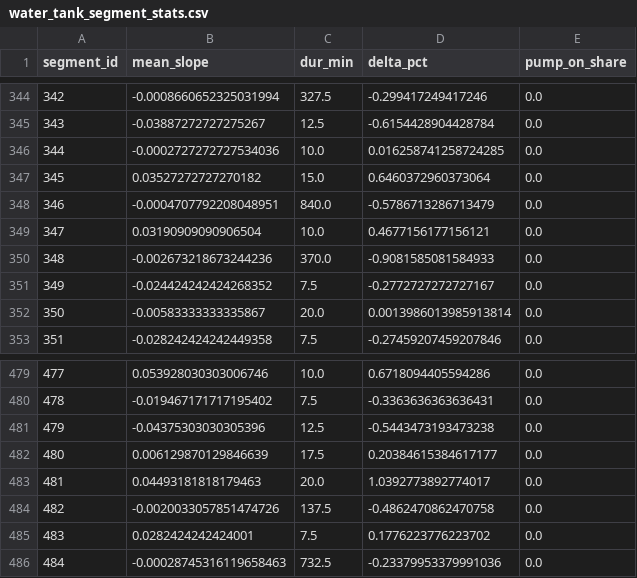
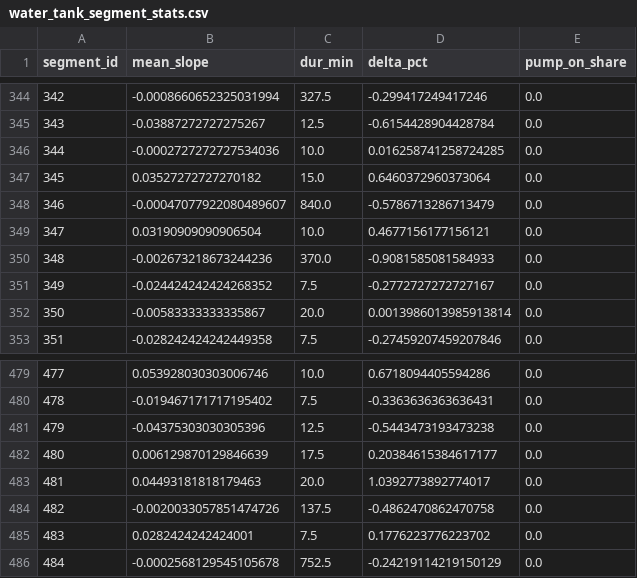
Before and after one commit to gabe1boon/SpainBrainWeb, a CSV file: data/processed/water_tank_segment_stats.csv, drawn as a sheet; only a part is shown, gaps mark what is left out.

```diff
--- a/data/processed/water_tank_segment_stats.csv
+++ b/data/processed/water_tank_segment_stats.csv
@@ -347,3 +347,3 @@ segment_id,mean_slope,dur_min,delta_pct,pump_on_share
 345,0.03527272727270182,15.0,0.6460372960373064,0.0
-346,-0.0004707792208048951,840.0,-0.5786713286713479,0.0
+346,-0.00047077922080489607,840.0,-0.5786713286713479,0.0
 347,0.03190909090906504,10.0,0.4677156177156121,0.0
@@ -485,2 +485,2 @@ segment_id,mean_slope,dur_min,delta_pct,pump_on_share
 483,0.0282424242424001,7.5,0.1776223776223702,0.0
-484,-0.00028745316119658463,732.5,-0.23379953379991036,0.0
+484,-0.0002568129545105678,752.5,-0.24219114219150129,0.0
```
Also changed, not shown: data/processed/water_tank_clean.csv, 5 other files.
